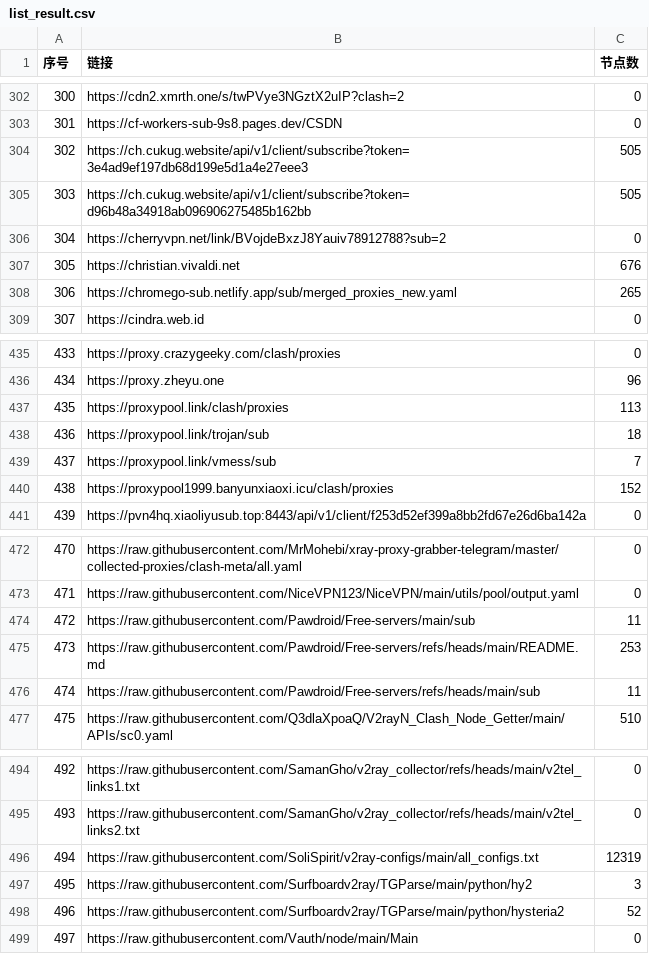
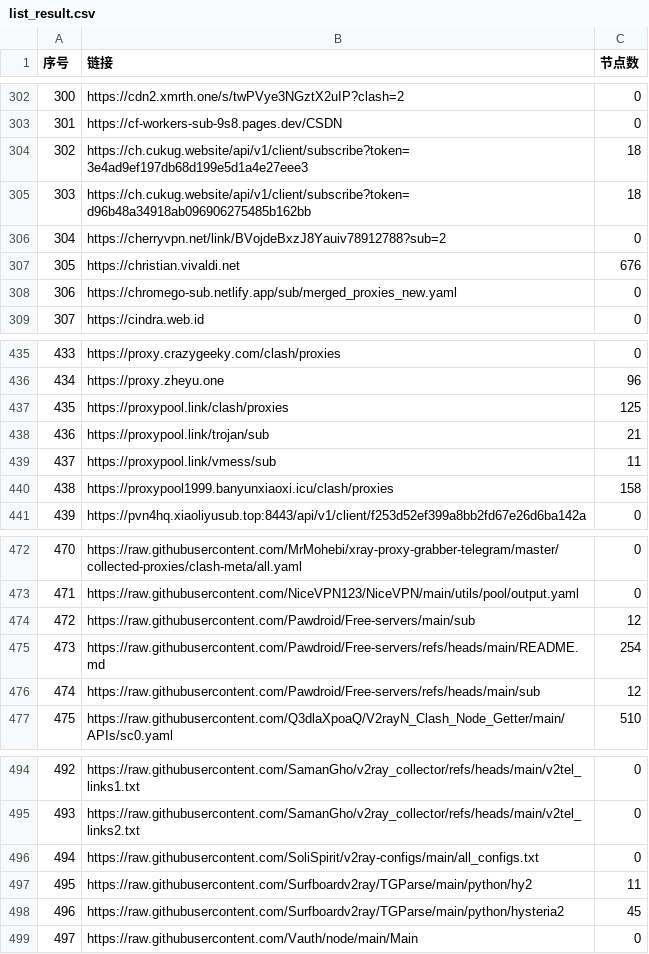
Before and after one commit to x-isd/pachong-tom, a CSV file: list_result.csv, drawn as a sheet; only a part is shown, gaps mark what is left out; the diff covers the shown part only.

```diff
--- a/list_result.csv
+++ b/list_result.csv
@@ -303,7 +303,7 @@
 301,https://cf-workers-sub-9s8.pages.dev/CSDN,0
-302,https://ch.cukug.website/api/v1/client/subscribe?token=3e4ad9ef197db68d199e5d1a4e27eee3,505
-303,https://ch.cukug.website/api/v1/client/subscribe?token=d96b48a34918ab096906275485b162bb,505
+302,https://ch.cukug.website/api/v1/client/subscribe?token=3e4ad9ef197db68d199e5d1a4e27eee3,18
+303,https://ch.cukug.website/api/v1/client/subscribe?token=d96b48a34918ab096906275485b162bb,18
 304,https://cherryvpn.net/link/BVojdeBxzJ8Yauiv78912788?sub=2,0
 305,https://christian.vivaldi.net,676
-306,https://chromego-sub.netlify.app/sub/merged_proxies_new.yaml,265
+306,https://chromego-sub.netlify.app/sub/merged_proxies_new.yaml,0
 307,https://cindra.web.id,0
@@ -436,6 +436,6 @@
 434,https://proxy.zheyu.one,96
-435,https://proxypool.link/clash/proxies,113
-436,https://proxypool.link/trojan/sub,18
-437,https://proxypool.link/vmess/sub,7
-438,https://proxypool1999.banyunxiaoxi.icu/clash/proxies,152
+435,https://proxypool.link/clash/proxies,125
+436,https://proxypool.link/trojan/sub,21
+437,https://proxypool.link/vmess/sub,11
+438,https://proxypool1999.banyunxiaoxi.icu/clash/proxies,158
 439,https://pvn4hq.xiaoliyusub.top:8443/api/v1/client/f253d52ef399a8bb2fd67e26d6ba142a,0
@@ -473,5 +473,5 @@
 471,https://raw.githubusercontent.com/NiceVPN123/NiceVPN/main/utils/pool/output.yaml,0
-472,https://raw.githubusercontent.com/Pawdroid/Free-servers/main/sub,11
-473,https://raw.githubusercontent.com/Pawdroid/Free-servers/refs/heads/main/README.md,253
-474,https://raw.githubusercontent.com/Pawdroid/Free-servers/refs/heads/main/sub,11
+472,https://raw.githubusercontent.com/Pawdroid/Free-servers/main/sub,12
+473,https://raw.githubusercontent.com/Pawdroid/Free-servers/refs/heads/main/README.md,254
+474,https://raw.githubusercontent.com/Pawdroid/Free-servers/refs/heads/main/sub,12
 475,https://raw.githubusercontent.com/Q3dlaXpoaQ/V2rayN_Clash_Node_Getter/main/APIs/sc0.yaml,510
@@ -495,5 +495,5 @@
 493,https://raw.githubusercontent.com/SamanGho/v2ray_collector/refs/heads/main/v2tel_links2.txt,0
-494,https://raw.githubusercontent.com/SoliSpirit/v2ray-configs/main/all_configs.txt,12319
-495,https://raw.githubusercontent.com/Surfboardv2ray/TGParse/main/python/hy2,3
-496,https://raw.githubusercontent.com/Surfboardv2ray/TGParse/main/python/hysteria2,52
+494,https://raw.githubusercontent.com/SoliSpirit/v2ray-configs/main/all_configs.txt,0
+495,https://raw.githubusercontent.com/Surfboardv2ray/TGParse/main/python/hy2,11
+496,https://raw.githubusercontent.com/Surfboardv2ray/TGParse/main/python/hysteria2,45
 497,https://raw.githubusercontent.com/Vauth/node/main/Main,0
```
Also changed, not shown: 14 edited cells elsewhere in this file, 39 other files.
